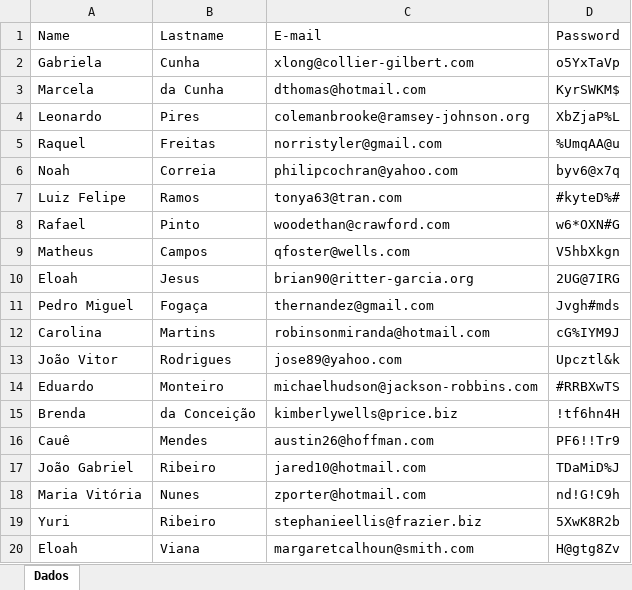
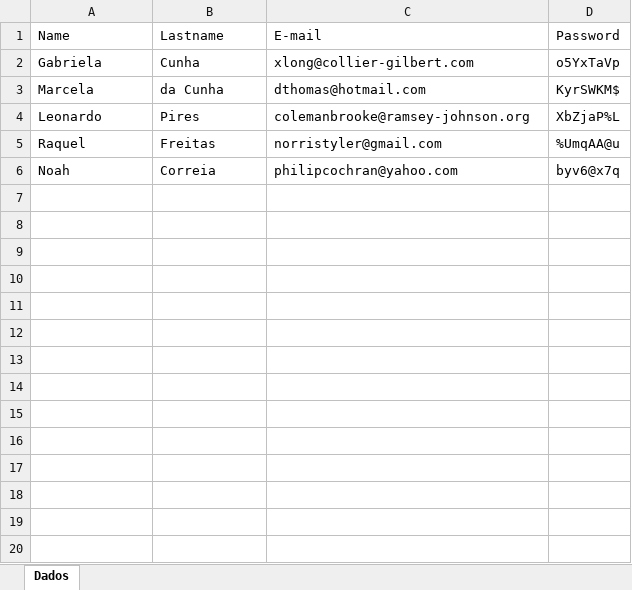
Before and after one commit to Hirozaki-V/automacao_web_validade, an Excel workbook: v10/dados.xlsx, sheet Dados, drawn as a sheet; values as stored, in another font and other column widths than the file's, no borders; the diff names each change by its address in the sheet, - before the commit and + after, or states it on an @@ line.

```diff
--- a/v10/dados.xlsx (sheet Dados)
+++ b/v10/dados.xlsx (sheet Dados)
-row 7: Luiz Felipe | Ramos | tonya63@tran.com | #kyteD%#
-row 8: Rafael | Pinto | woodethan@crawford.com | w6*OXN#G
-row 9: Matheus | Campos | qfoster@wells.com | V5hbXkgn
-row 10: Eloah | Jesus | brian90@ritter-garcia.org | 2UG@7IRG
-row 11: Pedro Miguel | Fogaça | thernandez@gmail.com | Jvgh#mds
-row 12: Carolina | Martins | robinsonmiranda@hotmail.com | cG%IYM9J
-row 13: João Vitor | Rodrigues | jose89@yahoo.com | Upcztl&k
-row 14: Eduardo | Monteiro | michaelhudson@jackson-robbins.com | #RRBXwTS
-row 15: Brenda | da Conceição | kimberlywells@price.biz | !tf6hn4H
-row 16: Cauê | Mendes | austin26@hoffman.com | PF6!!Tr9
-row 17: João Gabriel | Ribeiro | jared10@hotmail.com | TDaMiD%J
-row 18: Maria Vitória | Nunes | zporter@hotmail.com | nd!G!C9h
-row 19: Yuri | Ribeiro | stephanieellis@frazier.biz | 5XwK8R2b
-row 20: Eloah | Viana | margaretcalhoun@smith.com | H@gtg8Zv
```
Also changed, not shown: 13 other files.
